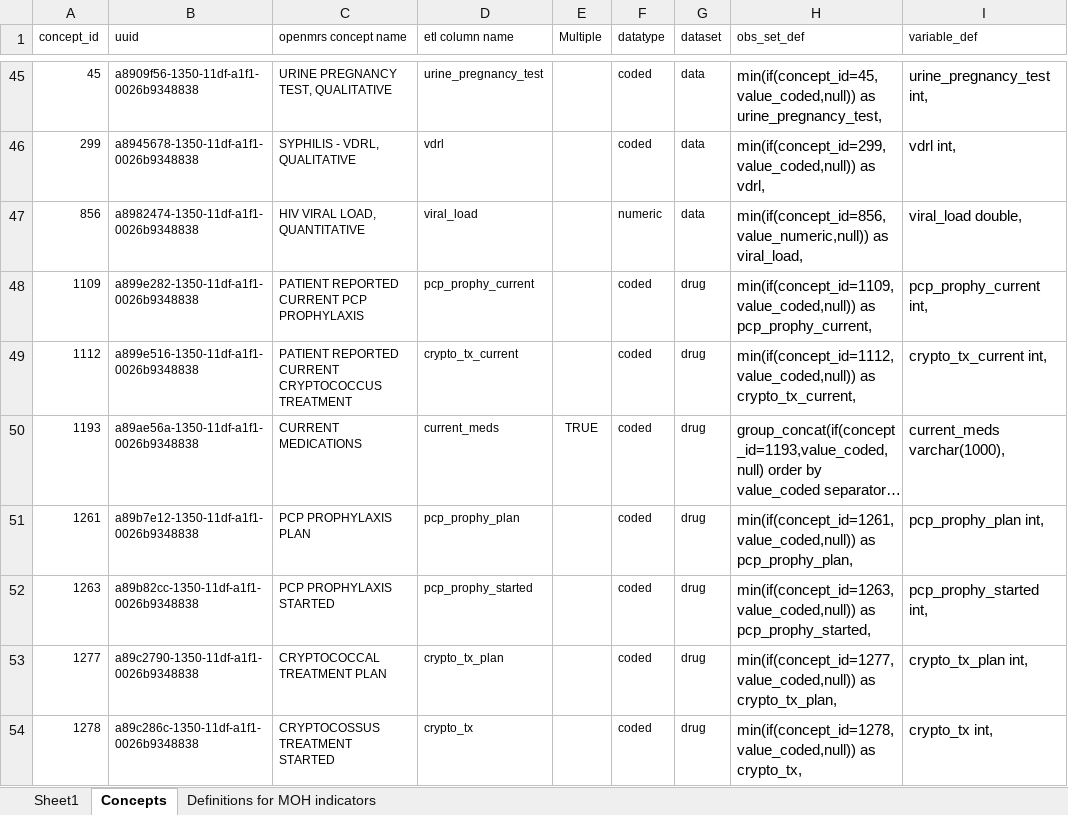
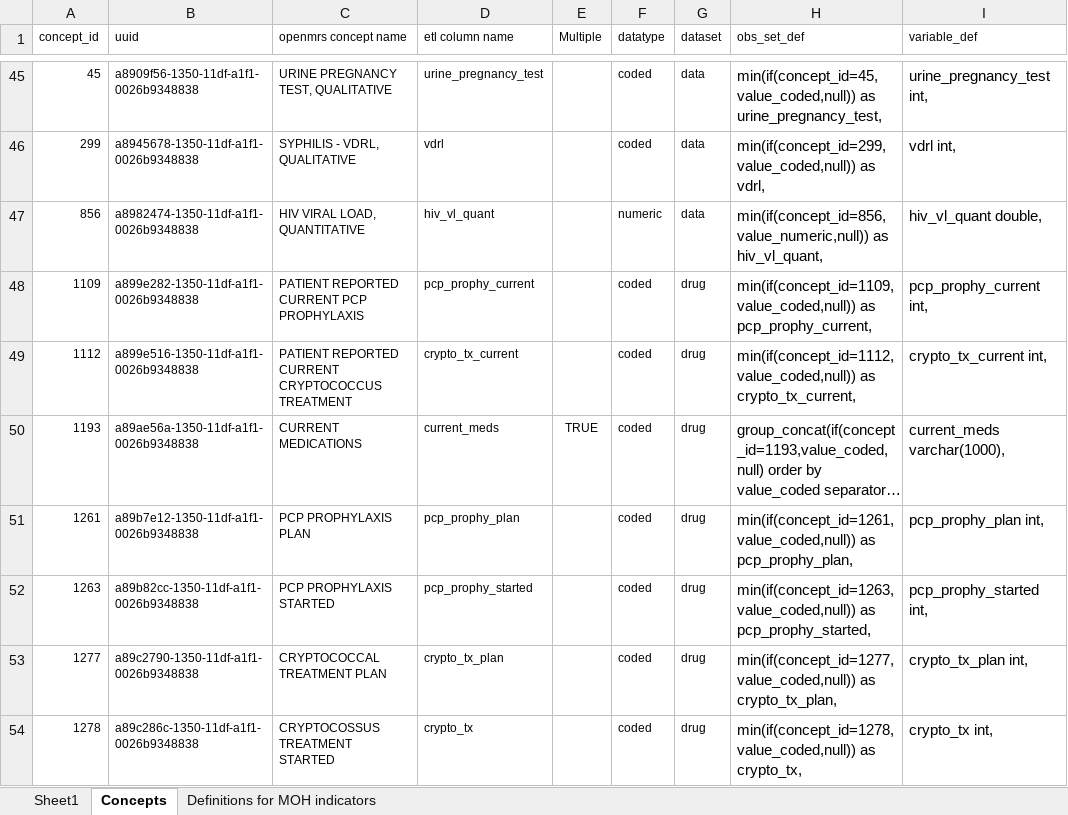
Before and after one commit to AMPATH/etl, an Excel workbook: ETL Concepts.xlsx, sheet Concepts, drawn as a sheet; only a part is shown, gaps mark what is left out; long unchanged cells end in …; values as stored, in another font and other column widths than the file's, no borders; the diff names each change by its address in the sheet, - before the commit and + after, or states it on an @@ line.

```diff
--- a/ETL Concepts.xlsx (sheet Concepts)
+++ b/ETL Concepts.xlsx (sheet Concepts)
-D47 (etl column name): viral_load
+D47 (etl column name): hiv_vl_quant
-H47 (obs_set_def): min(if(concept_id=856,value_numeric,null)) as viral_load,
+H47 (obs_set_def): min(if(concept_id=856,value_numeric,null)) as hiv_vl_quant,
-I47 (variable_def): viral_load double,
+I47 (variable_def): hiv_vl_quant double,
```
Also changed, not shown: 4 other files.
